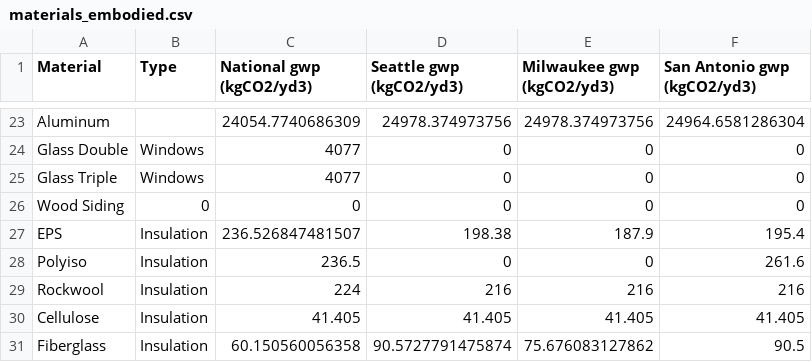
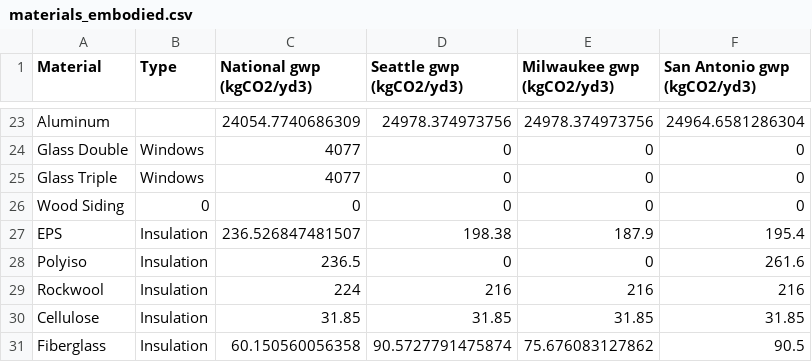
Before and after one commit to Design-Machine-Group/studio2021, a CSV file: data/materials_embodied.csv, drawn as a sheet; only a part is shown, gaps mark what is left out.

Commit message:
cellulose data, shading length filter

```diff
--- a/data/materials_embodied.csv
+++ b/data/materials_embodied.csv
@@ -29,3 +29,3 @@ Polyiso,Insulation,236.5,0,0,261.6
 Rockwool,Insulation,224,216,216,216
-Cellulose,Insulation,41.405,41.405,41.405,41.405
+Cellulose,Insulation,31.85,31.85,31.85,31.85
 Fiberglass,Insulation,60.150560056358,90.5727791475874,75.676083127862,90.5
```
Also changed, not shown: 4 other files.
